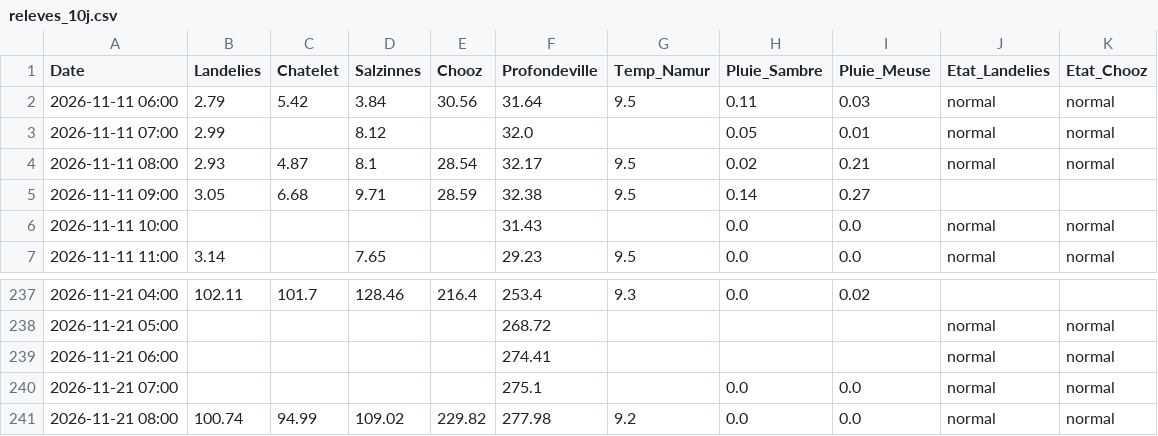
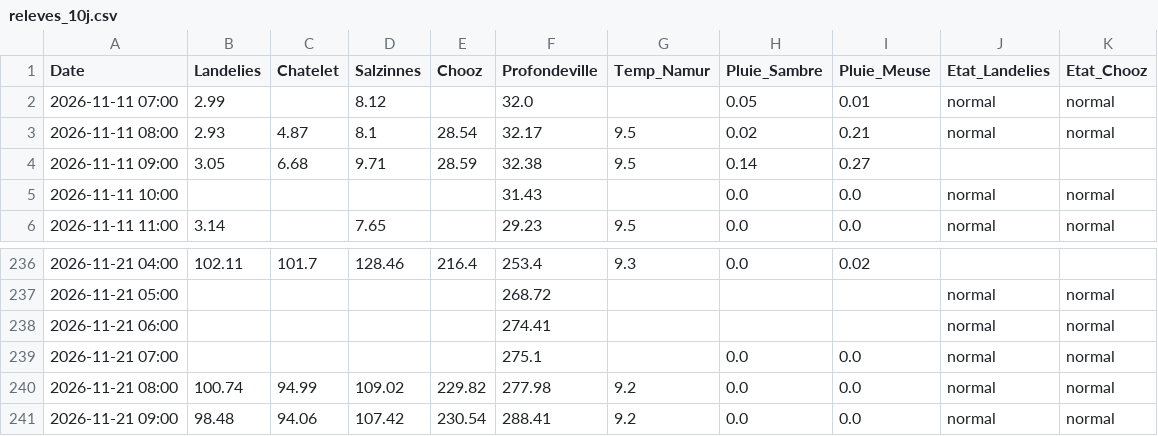
Before and after one commit to clem-tried-it/Guide-peche, a CSV file: data/releves_10j.csv, drawn as a sheet; only a part is shown, gaps mark what is left out.

```diff
--- a/data/releves_10j.csv
+++ b/data/releves_10j.csv
@@ -1,3 +1,2 @@
 Date,Landelies,Chatelet,Salzinnes,Chooz,Profondeville,Temp_Namur,Pluie_Sambre,Pluie_Meuse,Etat_Landelies,Etat_Chooz
-2026-11-11 06:00,2.79,5.42,3.84,30.56,31.64,9.5,0.11,0.03,normal,normal
 2026-11-11 07:00,2.99,,8.12,,32.0,,0.05,0.01,normal,normal
@@ -241 +240,2 @@ Date,Landelies,Chatelet,Salzinnes,Chooz,Profondeville,Temp_Namur,Pluie_Sambre,Pl
 2026-11-21 08:00,100.74,94.99,109.02,229.82,277.98,9.2,0.0,0.0,normal,normal
+2026-11-21 09:00,98.48,94.06,107.42,230.54,288.41,9.2,0.0,0.0,normal,normal
```
Also changed, not shown: data/historique.csv, data/releves.csv, 1 other file.
